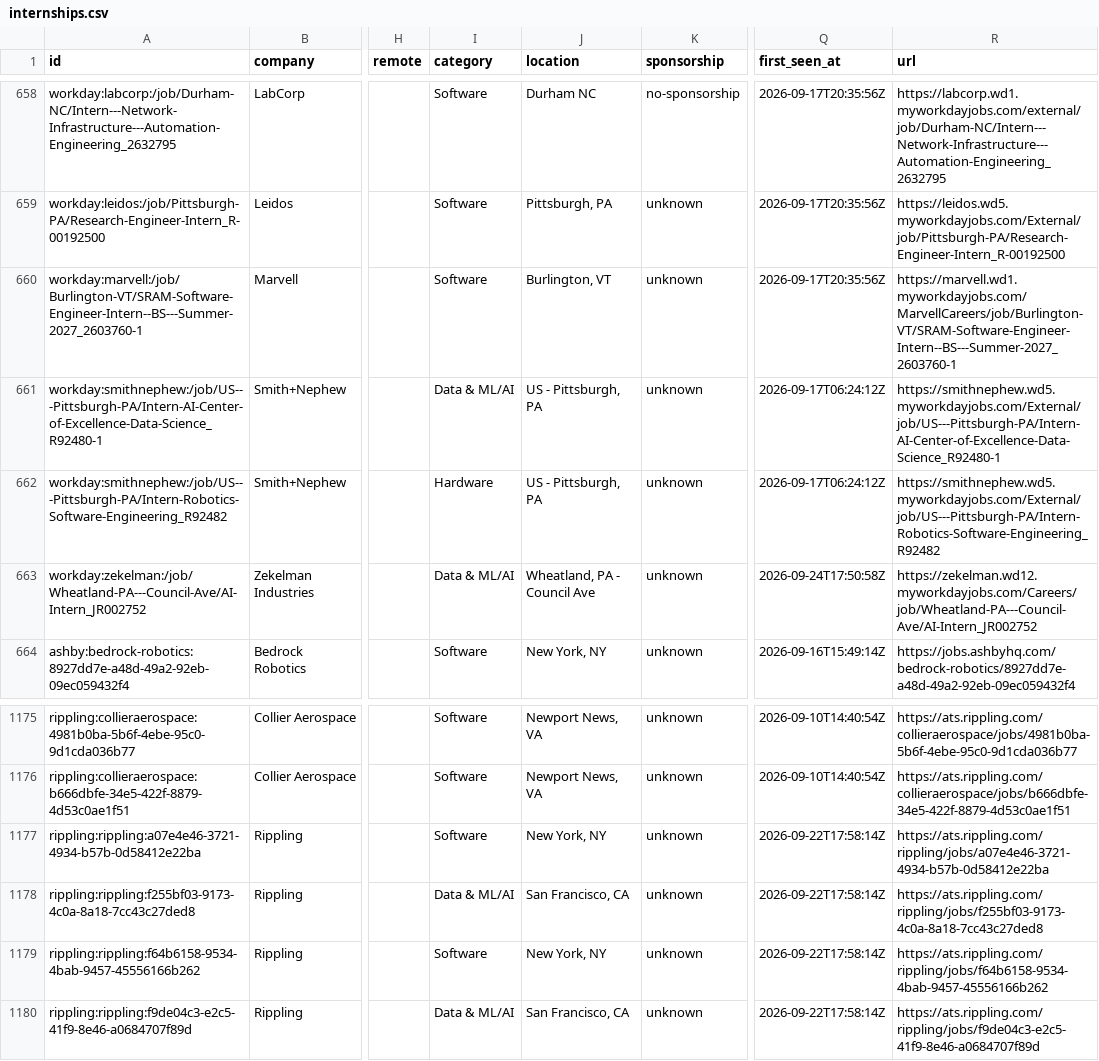
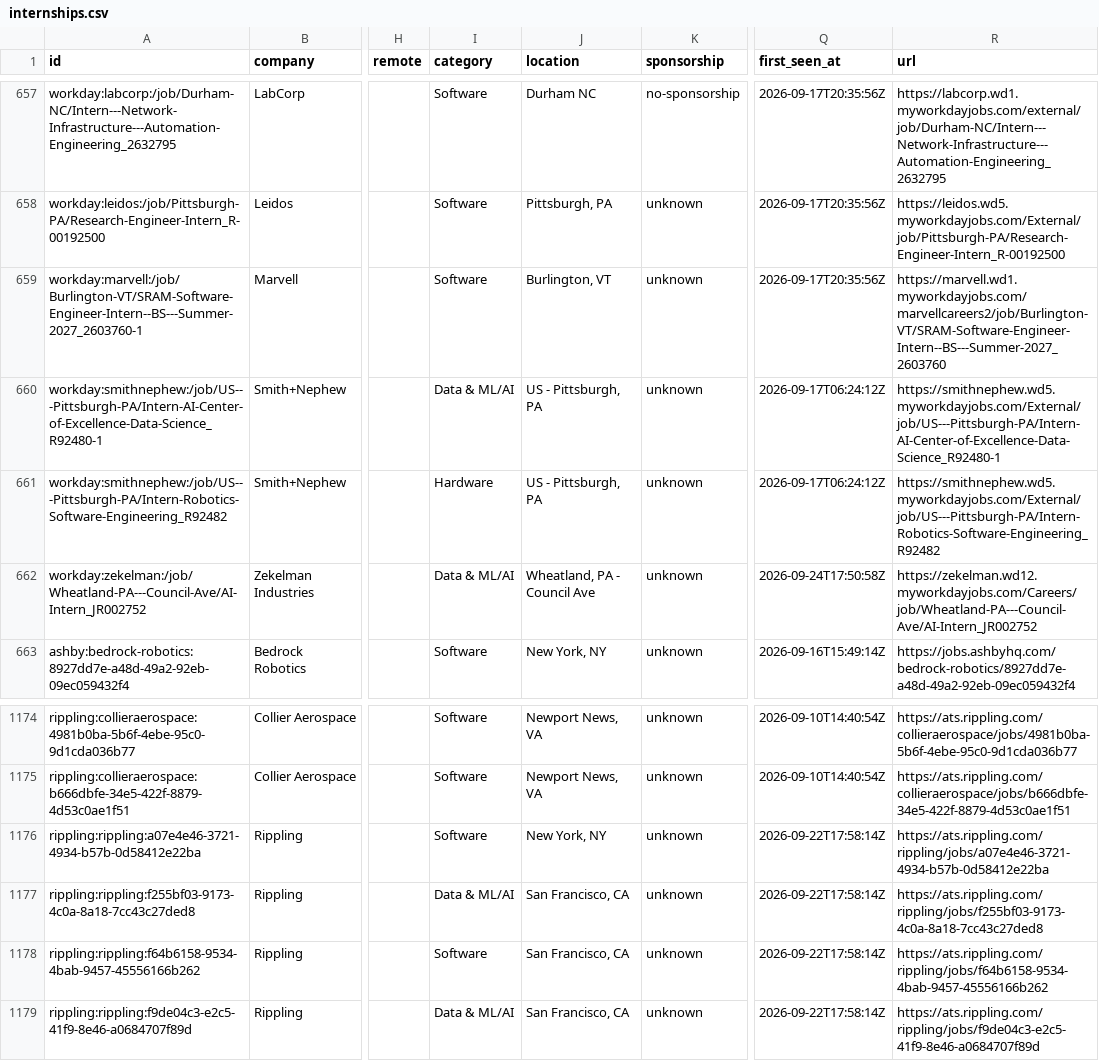
Before and after one commit to zshah101/Automated-List-Of-Summer-2027-and-Fall-2026-Tech-Internships, a CSV file: data/internships.csv, drawn as a sheet; only a part is shown, gaps mark what is left out; addresses are those after the commit; the diff covers the shown part only; the diff names each change by its address in the sheet, - before the commit and + after, or states it on an @@ line.

```diff
--- a/data/internships.csv
+++ b/data/internships.csv
-R659 (url): https://marvell.wd1.myworkdayjobs.com/MarvellCareers/job/Burlington-VT/SRAM-Software-Engineer-Intern--BS---Summer-2027_2603760-1
+R659 (url): https://marvell.wd1.myworkdayjobs.com/marvellcareers2/job/Burlington-VT/SRAM-Software-Engineer-Intern--BS---Summer-2027_2603760
-J1178 (location): New York, NY
+J1178 (location): San Francisco, CA
```
Also changed, not shown: 1 added row, 2 removed rows and 2 edited cells elsewhere in this file, docs/internships.csv, 12 other files.
